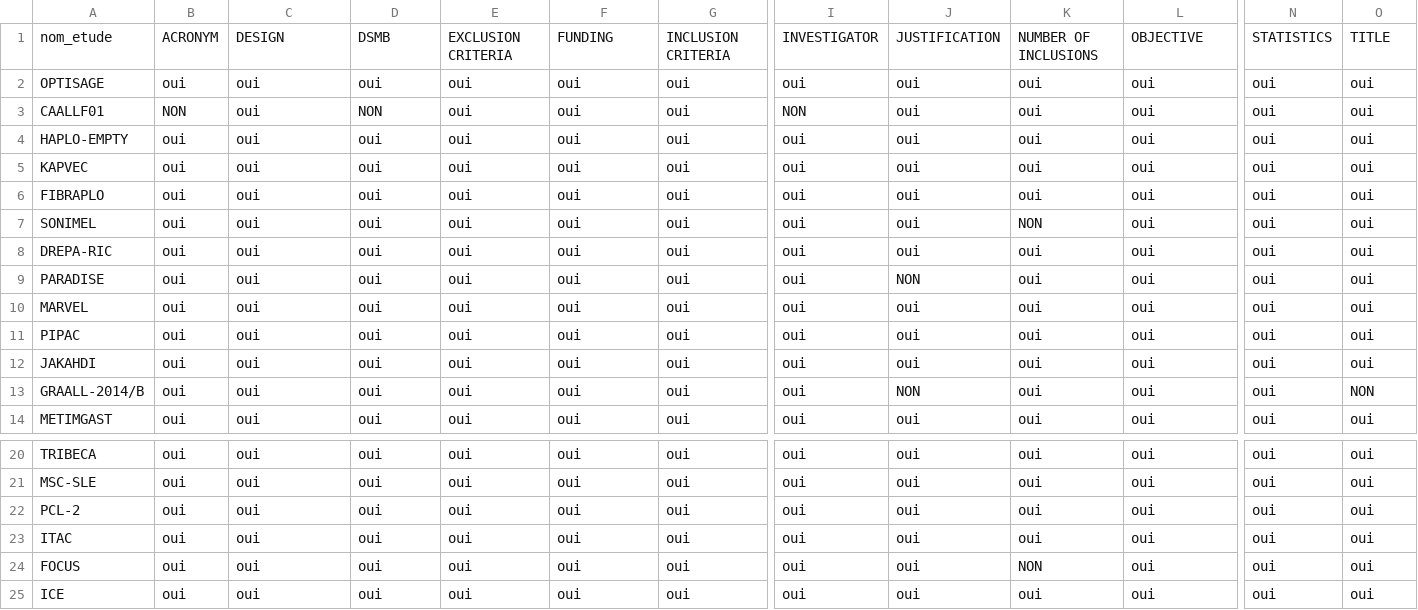
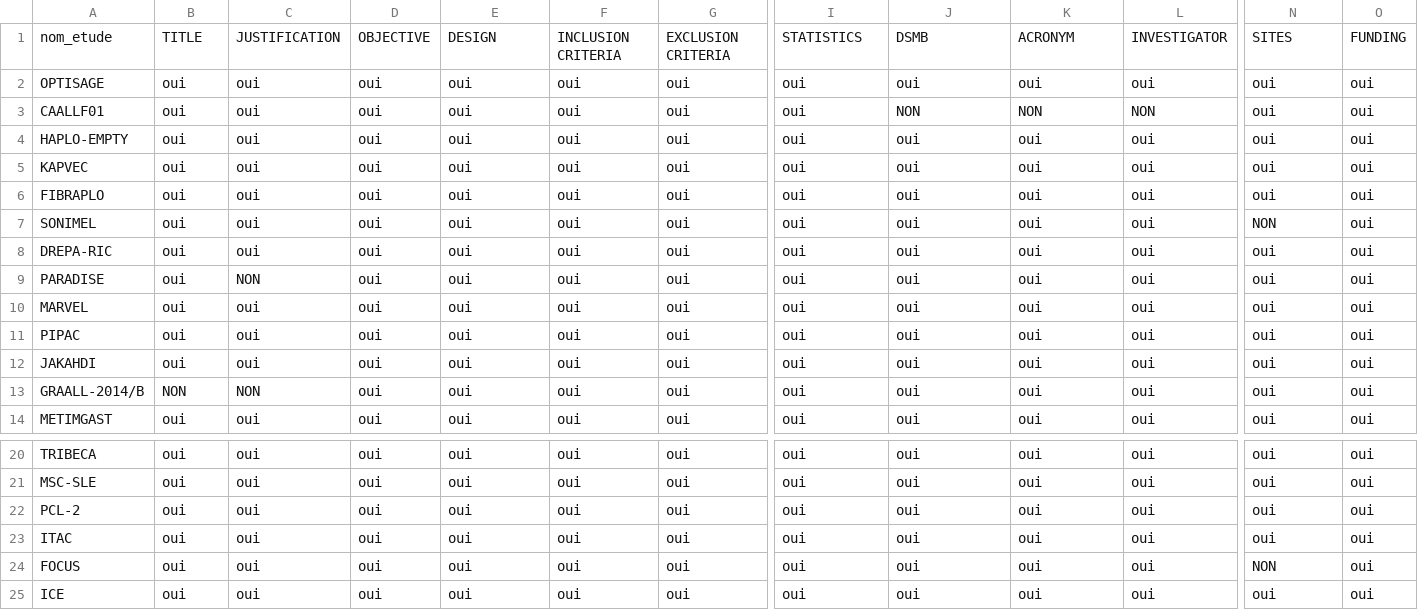
Before and after one commit to LorisDematini/rct_rag, a CSV file: PDF_Re/Sections/etudes_verification.csv, drawn as a sheet; only a part is shown, gaps mark what is left out; the diff covers the shown part only; the diff names each change by its address in the sheet, - before the commit and + after, or states it on an @@ line.

Commit message:
Etudes Sections

```diff
--- a/PDF_Re/Sections/etudes_verification.csv
+++ b/PDF_Re/Sections/etudes_verification.csv
-B1: ACRONYM
+B1: TITLE
-C1: DESIGN
+C1: JUSTIFICATION
-D1: DSMB
+D1: OBJECTIVE
-E1: EXCLUSION CRITERIA
+E1: DESIGN
-F1: FUNDING
+F1: INCLUSION CRITERIA
-G1: INCLUSION CRITERIA
+G1: EXCLUSION CRITERIA
-I1: INVESTIGATOR
+I1: STATISTICS
-J1: JUSTIFICATION
+J1: DSMB
-K1: NUMBER OF INCLUSIONS
+K1: ACRONYM
-L1: OBJECTIVE
+L1: INVESTIGATOR
-N1: STATISTICS
+N1: SITES
-O1: TITLE
+O1: FUNDING
-B3: NON
+B3: oui
-D3: NON
+D3: oui
-I3: NON
+I3: oui
-J3: oui
+J3: NON
-K3: oui
+K3: NON
-L3: oui
+L3: NON
-K7: NON
+K7: oui
-N7: oui
+N7: NON
-C9: oui
+C9: NON
-J9: NON
+J9: oui
-B13: oui
+B13: NON
-C13: oui
+C13: NON
-J13: NON
+J13: oui
-O13: NON
+O13: oui
-K24: NON
+K24: oui
-N24: oui
+N24: NON
```
Also changed, not shown: 7 edited cells elsewhere in this file, 1 other file.
